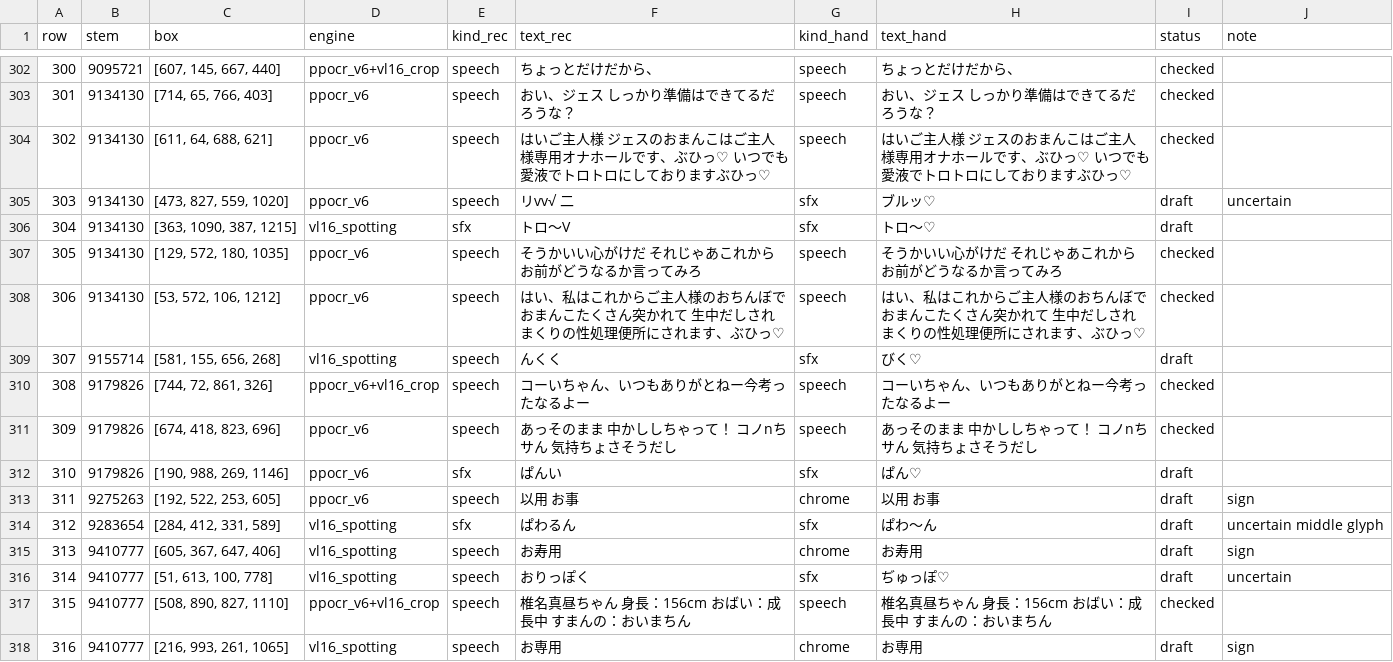
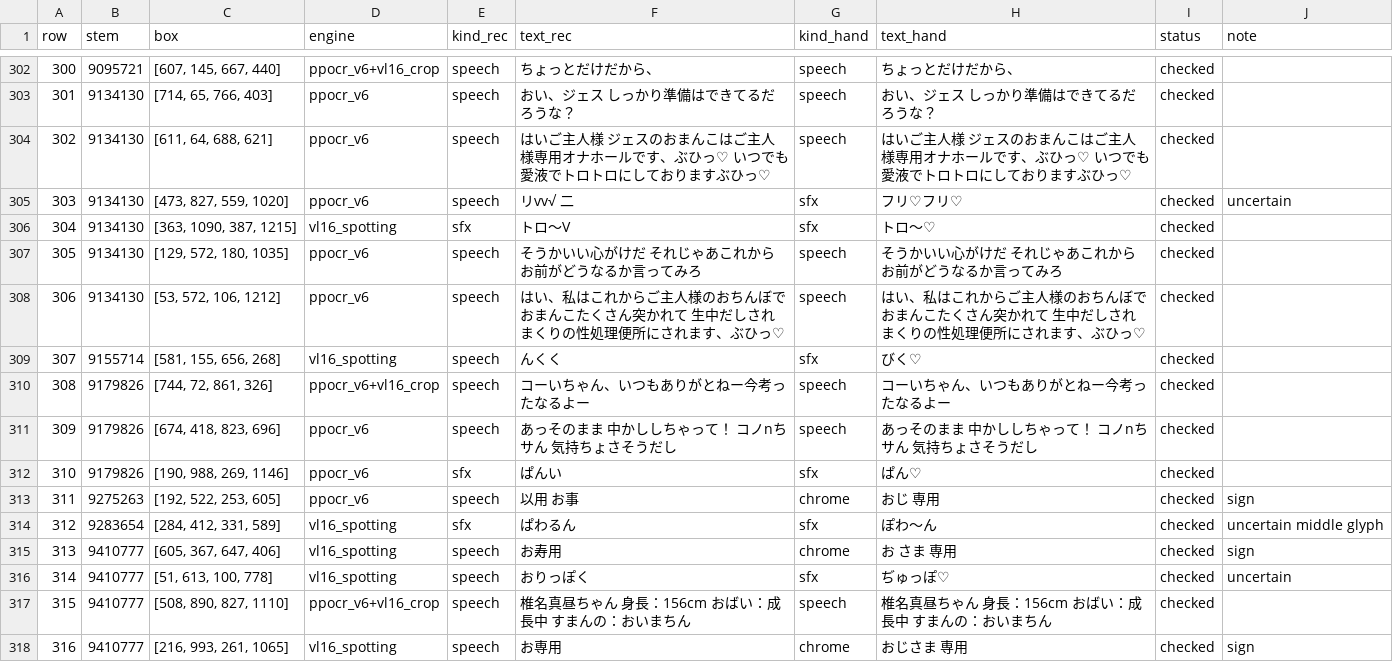
Before and after one commit to sorryhyun/anima_lora, a TSV file: project/cjk_aware_anima_dit/assets/sfx_labels_sincos.tsv, drawn as a sheet; only a part is shown, gaps mark what is left out; the diff covers the shown part only.

```diff
--- a/project/cjk_aware_anima_dit/assets/sfx_labels_sincos.tsv
+++ b/project/cjk_aware_anima_dit/assets/sfx_labels_sincos.tsv
@@ -304,15 +304,15 @@ row	stem	box	engine	kind_rec	text_rec	kind_hand	text_hand	status	note
 302	9134130	[611, 64, 688, 621]	ppocr_v6	speech	はいご主人様 ジェスのおまんこはご主人様専用オナホールです、ぶひっ♡ いつでも愛液でトロトロにしておりますぶひっ♡	speech	はいご主人様 ジェスのおまんこはご主人様専用オナホールです、ぶひっ♡ いつでも愛液でトロトロにしておりますぶひっ♡	checked	
-303	9134130	[473, 827, 559, 1020]	ppocr_v6	speech	リvv√ 二	sfx	ブルッ♡	draft	uncertain
-304	9134130	[363, 1090, 387, 1215]	vl16_spotting	sfx	トロ～V	sfx	トロ〜♡	draft	
+303	9134130	[473, 827, 559, 1020]	ppocr_v6	speech	リvv√ 二	sfx	フリ♡フリ♡	checked	uncertain
+304	9134130	[363, 1090, 387, 1215]	vl16_spotting	sfx	トロ～V	sfx	トロ〜♡	checked	
 305	9134130	[129, 572, 180, 1035]	ppocr_v6	speech	そうかいい心がけだ それじゃあこれからお前がどうなるか言ってみろ	speech	そうかいい心がけだ それじゃあこれからお前がどうなるか言ってみろ	checked	
 306	9134130	[53, 572, 106, 1212]	ppocr_v6	speech	はい、私はこれからご主人様のおちんぼでおまんこたくさん突かれて 生中だしされまくりの性処理便所にされます、ぶひっ♡	speech	はい、私はこれからご主人様のおちんぼでおまんこたくさん突かれて 生中だしされまくりの性処理便所にされます、ぶひっ♡	checked	
-307	9155714	[581, 155, 656, 268]	vl16_spotting	speech	んくく	sfx	びく♡	draft	
+307	9155714	[581, 155, 656, 268]	vl16_spotting	speech	んくく	sfx	びく♡	checked	
 308	9179826	[744, 72, 861, 326]	ppocr_v6+vl16_crop	speech	コーいちゃん、いつもありがとねー今考ったなるよー	speech	コーいちゃん、いつもありがとねー今考ったなるよー	checked	
 309	9179826	[674, 418, 823, 696]	ppocr_v6	speech	あっそのまま 中かししちゃって！ コノnちサん 気持ちょさそうだし	speech	あっそのまま 中かししちゃって！ コノnちサん 気持ちょさそうだし	checked	
-310	9179826	[190, 988, 269, 1146]	ppocr_v6	sfx	ぱんい	sfx	ぱん♡	draft	
-311	9275263	[192, 522, 253, 605]	ppocr_v6	speech	以用 お事	chrome	以用 お事	draft	sign
-312	9283654	[284, 412, 331, 589]	vl16_spotting	sfx	ぱわるん	sfx	ぱわ〜ん	draft	uncertain middle glyph
-313	9410777	[605, 367, 647, 406]	vl16_spotting	speech	お寿用	chrome	お寿用	draft	sign
-314	9410777	[51, 613, 100, 778]	vl16_spotting	speech	おりっぽく	sfx	ぢゅっぽ♡	draft	uncertain
+310	9179826	[190, 988, 269, 1146]	ppocr_v6	sfx	ぱんい	sfx	ぱん♡	checked	
+311	9275263	[192, 522, 253, 605]	ppocr_v6	speech	以用 お事	chrome	おじ 専用	checked	sign
+312	9283654	[284, 412, 331, 589]	vl16_spotting	sfx	ぱわるん	sfx	ぽわ〜ん	checked	uncertain middle glyph
+313	9410777	[605, 367, 647, 406]	vl16_spotting	speech	お寿用	chrome	お さま 専用	checked	sign
+314	9410777	[51, 613, 100, 778]	vl16_spotting	speech	おりっぽく	sfx	ぢゅっぽ♡	checked	uncertain
 315	9410777	[508, 890, 827, 1110]	ppocr_v6+vl16_crop	speech	椎名真昼ちゃん 身長：156cm おばい：成長中 すまんの：おいまちん	speech	椎名真昼ちゃん 身長：156cm おばい：成長中 すまんの：おいまちん	checked	
-316	9410777	[216, 993, 261, 1065]	vl16_spotting	speech	お専用	chrome	お専用	draft	sign
+316	9410777	[216, 993, 261, 1065]	vl16_spotting	speech	お専用	chrome	おじさま 専用	checked	sign
```
Also changed, not shown: 139 edited cells elsewhere in this file, 9 other files.
